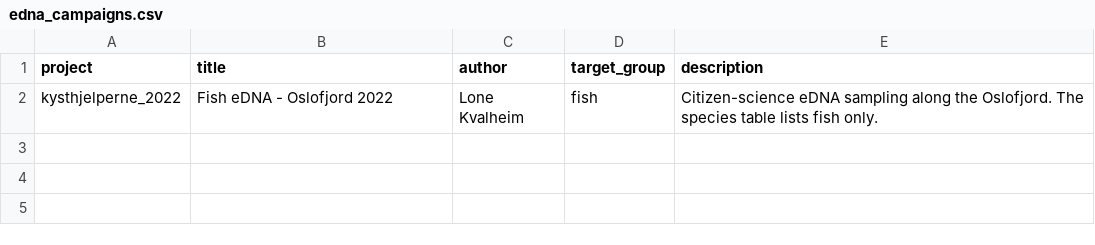
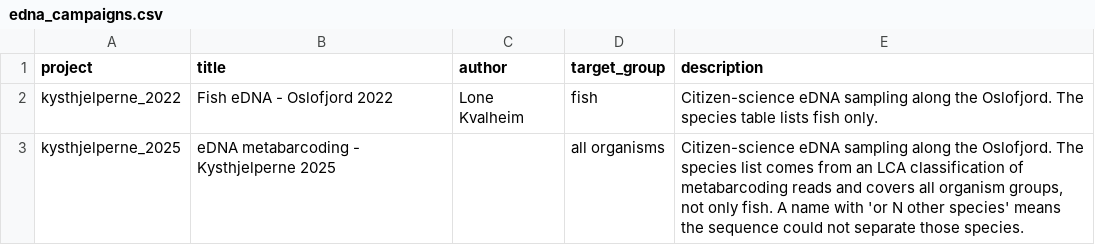
Before and after one commit to EivindStensrud/Miljo-DNA-Kysthjelperne, a CSV file: docs/edna_campaigns.csv, drawn as a sheet; the diff names each change by its address in the sheet, - before the commit and + after, or states it on an @@ line.

Commit message:
Add 2025 LCA sequence data and lab workbook chemistry

```diff
--- a/docs/edna_campaigns.csv
+++ b/docs/edna_campaigns.csv
+row 3: kysthjelperne_2025 | eDNA metabarcoding - Kysthjelperne 2025 |  | all organisms | Citizen-science eDNA sampling along the Oslofjord. The species list comes from an LCA classification of metabarcoding reads and covers all organism groups, not only fish. A name with 'or N other species' means the sequence could not separate those species.
```
Also changed, not shown: docs/safe_sampling_data.csv, 11 other files.
